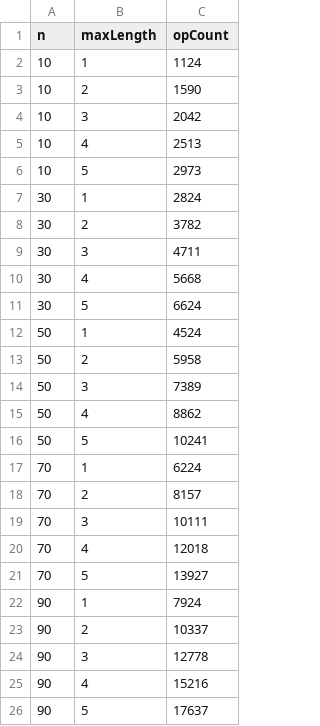
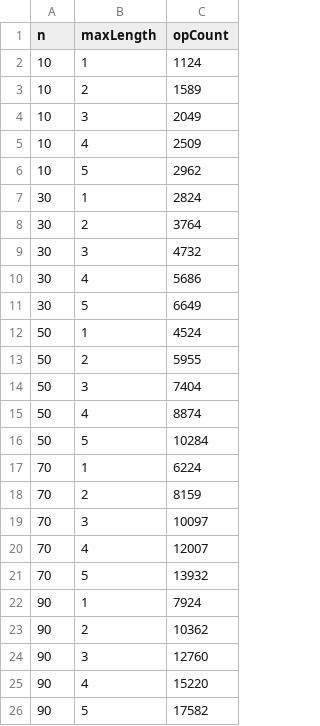
Before and after one commit to WenHao1223/cpt212-asgn1, a CSV file: arrays/radix_string_ops.csv, drawn as a sheet.

```diff
--- a/arrays/radix_string_ops.csv
+++ b/arrays/radix_string_ops.csv
@@ -2,25 +2,25 @@ n,maxLength,opCount
 10,1,1124
-10,2,1590
-10,3,2042
-10,4,2513
-10,5,2973
+10,2,1589
+10,3,2049
+10,4,2509
+10,5,2962
 30,1,2824
-30,2,3782
-30,3,4711
-30,4,5668
-30,5,6624
+30,2,3764
+30,3,4732
+30,4,5686
+30,5,6649
 50,1,4524
-50,2,5958
-50,3,7389
-50,4,8862
-50,5,10241
+50,2,5955
+50,3,7404
+50,4,8874
+50,5,10284
 70,1,6224
-70,2,8157
-70,3,10111
-70,4,12018
-70,5,13927
+70,2,8159
+70,3,10097
+70,4,12007
+70,5,13932
 90,1,7924
-90,2,10337
-90,3,12778
-90,4,15216
-90,5,17637
+90,2,10362
+90,3,12760
+90,4,15220
+90,5,17582
```
Also changed, not shown: 2 other files.
